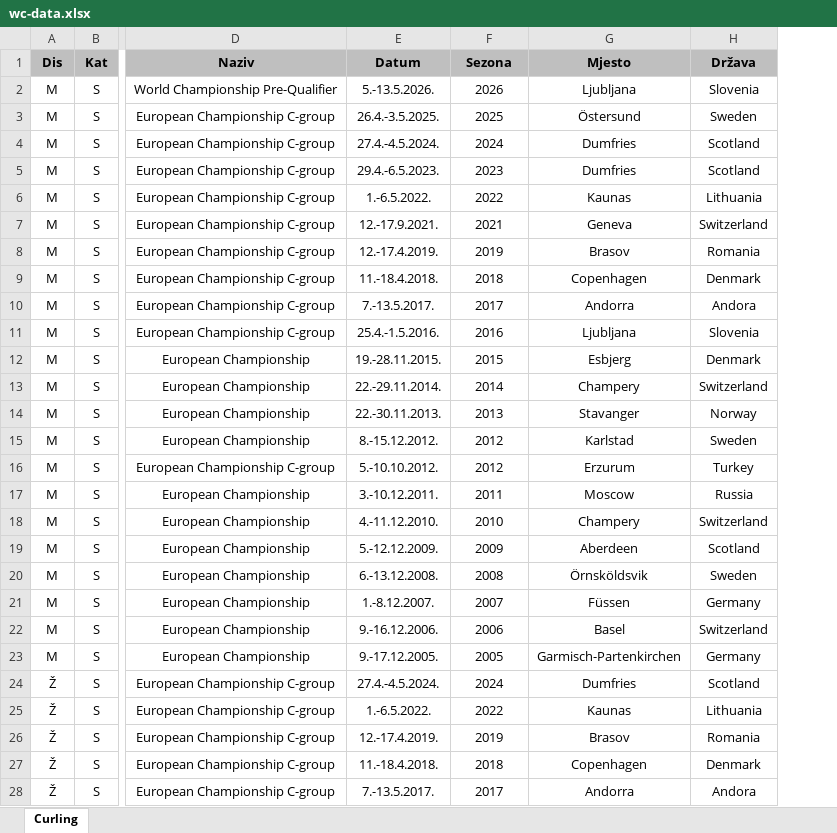
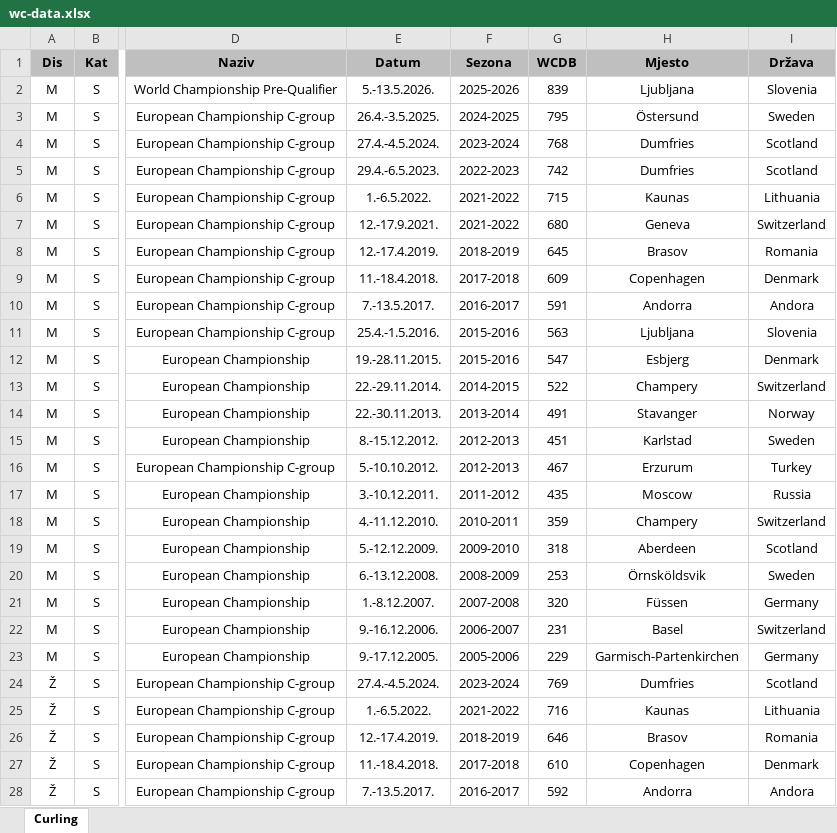
Before and after one commit to albertoskendrovic/phc-stat, an Excel workbook: wc-data.xlsx, sheet Curling, drawn as a sheet; only a part is shown, gaps mark what is left out; values as stored, in another font and other column widths than the file's, no borders; the diff covers the shown part only; the diff names each change by its address in the sheet, - before the commit and + after, or states it on an @@ line.

```diff
--- a/wc-data.xlsx (sheet Curling)
+++ b/wc-data.xlsx (sheet Curling)
+column G (WCDB), rows 2-28: 839 | 795 | 768 | 742 | 715 | 680 | 645 | 609 | 591 | 563 | 547 | 522 | 491 | 451 | 467 | 435 | 359 | 318 | 253 | 320 | 231 | 229 | 769 | 716 | 646 | 610 | 592
-F2 (Sezona): 2026
+F2 (Sezona): 2025-2026
-F3 (Sezona): 2025
+F3 (Sezona): 2024-2025
-F4 (Sezona): 2024
+F4 (Sezona): 2023-2024
-F5 (Sezona): 2023
+F5 (Sezona): 2022-2023
-F6 (Sezona): 2022
+F6 (Sezona): 2021-2022
-F7 (Sezona): 2021
+F7 (Sezona): 2021-2022
-F8 (Sezona): 2019
+F8 (Sezona): 2018-2019
-F9 (Sezona): 2018
+F9 (Sezona): 2017-2018
-F10 (Sezona): 2017
+F10 (Sezona): 2016-2017
-F11 (Sezona): 2016
+F11 (Sezona): 2015-2016
-F12 (Sezona): 2015
+F12 (Sezona): 2015-2016
-F13 (Sezona): 2014
+F13 (Sezona): 2014-2015
-F14 (Sezona): 2013
+F14 (Sezona): 2013-2014
-F15:F16 (Sezona): 2012
+F15:F16 (Sezona): 2012-2013
-F17 (Sezona): 2011
+F17 (Sezona): 2011-2012
-F18 (Sezona): 2010
+F18 (Sezona): 2010-2011
-F19 (Sezona): 2009
+F19 (Sezona): 2009-2010
-F20 (Sezona): 2008
+F20 (Sezona): 2008-2009
-F21 (Sezona): 2007
+F21 (Sezona): 2007-2008
-F22 (Sezona): 2006
+F22 (Sezona): 2006-2007
-F23 (Sezona): 2005
+F23 (Sezona): 2005-2006
-F24 (Sezona): 2024
+F24 (Sezona): 2023-2024
-F25 (Sezona): 2022
+F25 (Sezona): 2021-2022
-F26 (Sezona): 2019
+F26 (Sezona): 2018-2019
-F27 (Sezona): 2018
+F27 (Sezona): 2017-2018
-F28 (Sezona): 2017
+F28 (Sezona): 2016-2017
```
Also changed, not shown: 32 edited cells elsewhere in this sheet, 3 other files.
